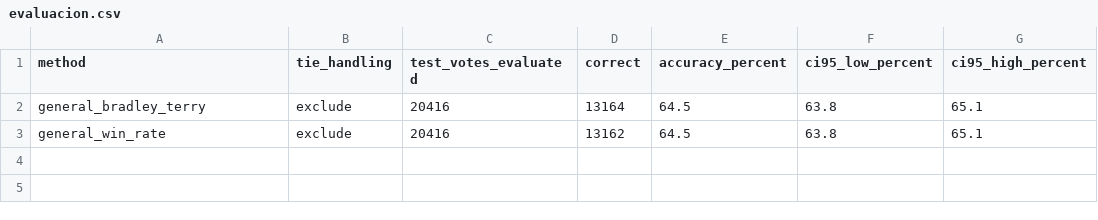
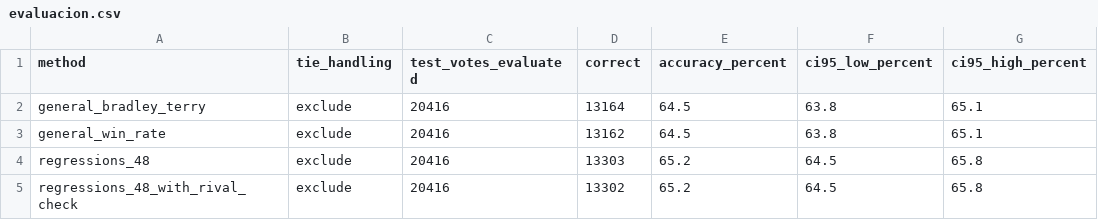
Before and after one commit to jfridzon/Capstone, a CSV file: R/resultados/evaluacion.csv, drawn as a sheet; the diff names each change by its address in the sheet, - before the commit and + after, or states it on an @@ line.

```diff
--- a/R/resultados/evaluacion.csv
+++ b/R/resultados/evaluacion.csv
+row 4: regressions_48 | exclude | 20416 | 13303 | 65.2 | 64.5 | 65.8
+row 5: regressions_48_with_rival_check | exclude | 20416 | 13302 | 65.2 | 64.5 | 65.8
```
Also changed, not shown: 4 other files.
